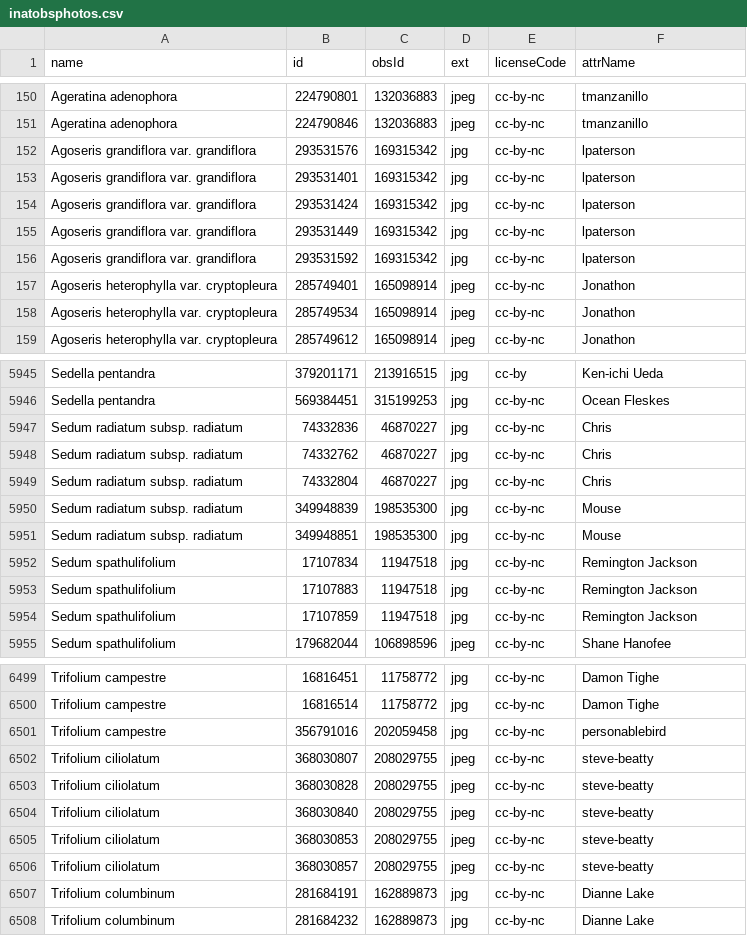
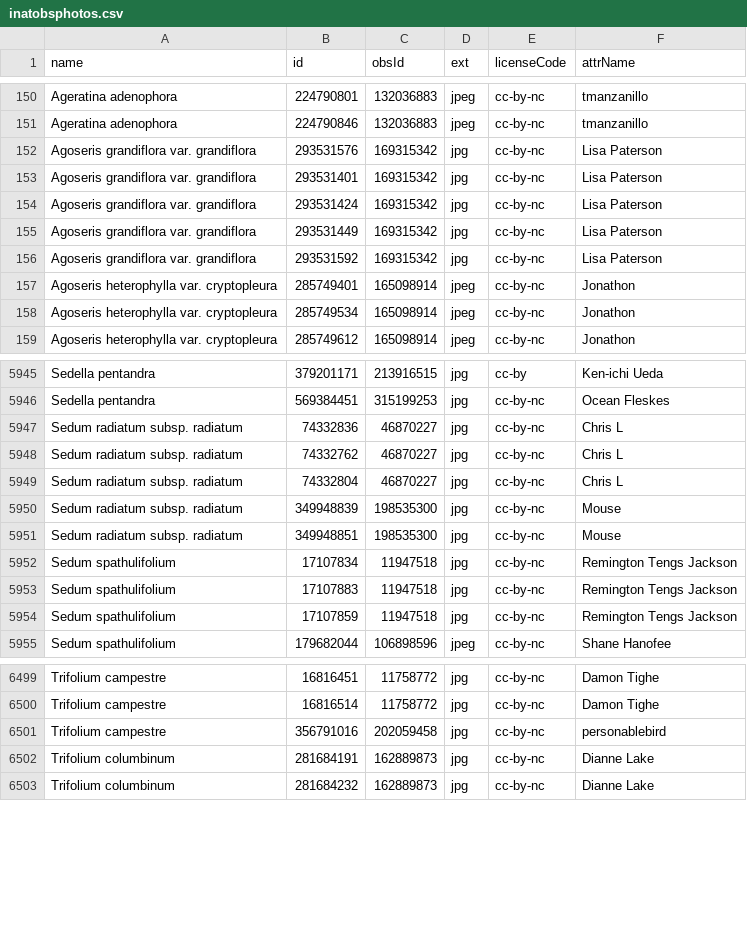
Before and after one commit to ca-plants/ebplants, a CSV file: data/inatobsphotos.csv, drawn as a sheet; only a part is shown, gaps mark what is left out; the diff covers the shown part only.

```diff
--- a/data/inatobsphotos.csv
+++ b/data/inatobsphotos.csv
@@ -151,7 +151,7 @@ Ageratina adenophora,224790801,132036883,jpeg,cc-by-nc,tmanzanillo
 Ageratina adenophora,224790846,132036883,jpeg,cc-by-nc,tmanzanillo
-Agoseris grandiflora var. grandiflora,293531576,169315342,jpg,cc-by-nc,lpaterson
-Agoseris grandiflora var. grandiflora,293531401,169315342,jpg,cc-by-nc,lpaterson
-Agoseris grandiflora var. grandiflora,293531424,169315342,jpg,cc-by-nc,lpaterson
-Agoseris grandiflora var. grandiflora,293531449,169315342,jpg,cc-by-nc,lpaterson
-Agoseris grandiflora var. grandiflora,293531592,169315342,jpg,cc-by-nc,lpaterson
+Agoseris grandiflora var. grandiflora,293531576,169315342,jpg,cc-by-nc,Lisa Paterson
+Agoseris grandiflora var. grandiflora,293531401,169315342,jpg,cc-by-nc,Lisa Paterson
+Agoseris grandiflora var. grandiflora,293531424,169315342,jpg,cc-by-nc,Lisa Paterson
+Agoseris grandiflora var. grandiflora,293531449,169315342,jpg,cc-by-nc,Lisa Paterson
+Agoseris grandiflora var. grandiflora,293531592,169315342,jpg,cc-by-nc,Lisa Paterson
 Agoseris heterophylla var. cryptopleura,285749401,165098914,jpeg,cc-by-nc,Jonathon
@@ -5946,10 +5946,10 @@ Sedella pentandra,379201171,213916515,jpg,cc-by,Ken-ichi Ueda
 Sedella pentandra,569384451,315199253,jpg,cc-by-nc,Ocean Fleskes
-Sedum radiatum subsp. radiatum,74332836,46870227,jpg,cc-by-nc,Chris
-Sedum radiatum subsp. radiatum,74332762,46870227,jpg,cc-by-nc,Chris
-Sedum radiatum subsp. radiatum,74332804,46870227,jpg,cc-by-nc,Chris
+Sedum radiatum subsp. radiatum,74332836,46870227,jpg,cc-by-nc,Chris L
+Sedum radiatum subsp. radiatum,74332762,46870227,jpg,cc-by-nc,Chris L
+Sedum radiatum subsp. radiatum,74332804,46870227,jpg,cc-by-nc,Chris L
 Sedum radiatum subsp. radiatum,349948839,198535300,jpg,cc-by-nc,Mouse
 Sedum radiatum subsp. radiatum,349948851,198535300,jpg,cc-by-nc,Mouse
-Sedum spathulifolium,17107834,11947518,jpg,cc-by-nc,Remington Jackson
-Sedum spathulifolium,17107883,11947518,jpg,cc-by-nc,Remington Jackson
-Sedum spathulifolium,17107859,11947518,jpg,cc-by-nc,Remington Jackson
+Sedum spathulifolium,17107834,11947518,jpg,cc-by-nc,Remington Tengs Jackson
+Sedum spathulifolium,17107883,11947518,jpg,cc-by-nc,Remington Tengs Jackson
+Sedum spathulifolium,17107859,11947518,jpg,cc-by-nc,Remington Tengs Jackson
 Sedum spathulifolium,179682044,106898596,jpeg,cc-by-nc,Shane Hanofee
@@ -6501,7 +6501,2 @@ Trifolium campestre,16816514,11758772,jpg,cc-by-nc,Damon Tighe
 Trifolium campestre,356791016,202059458,jpg,cc-by-nc,personablebird
-Trifolium ciliolatum,368030807,208029755,jpeg,cc-by-nc,steve-beatty
-Trifolium ciliolatum,368030828,208029755,jpeg,cc-by-nc,steve-beatty
-Trifolium ciliolatum,368030840,208029755,jpeg,cc-by-nc,steve-beatty
-Trifolium ciliolatum,368030853,208029755,jpeg,cc-by-nc,steve-beatty
-Trifolium ciliolatum,368030857,208029755,jpeg,cc-by-nc,steve-beatty
 Trifolium columbinum,281684191,162889873,jpg,cc-by-nc,Dianne Lake
```
Also changed, not shown: 89 edited cells elsewhere in this file, data/taxa_include.csv.
